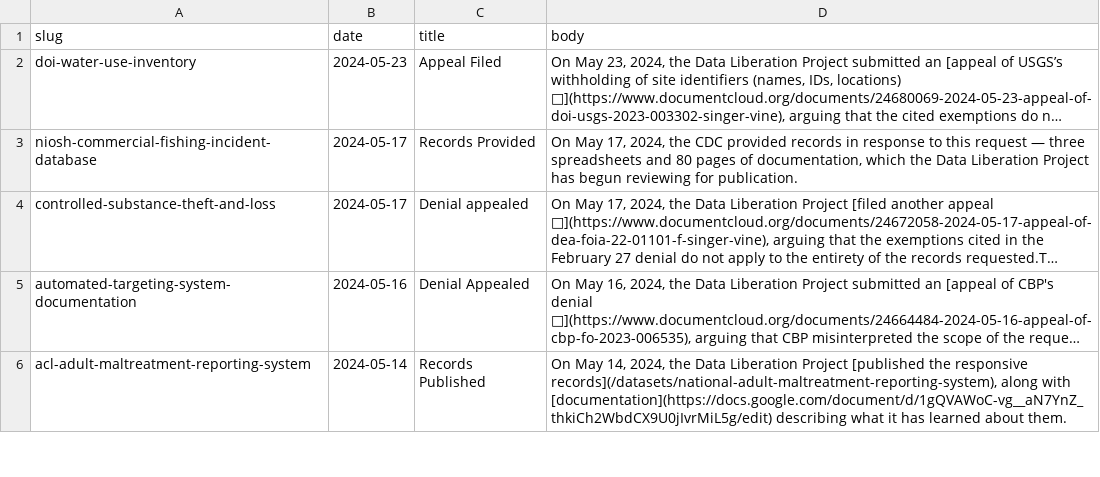
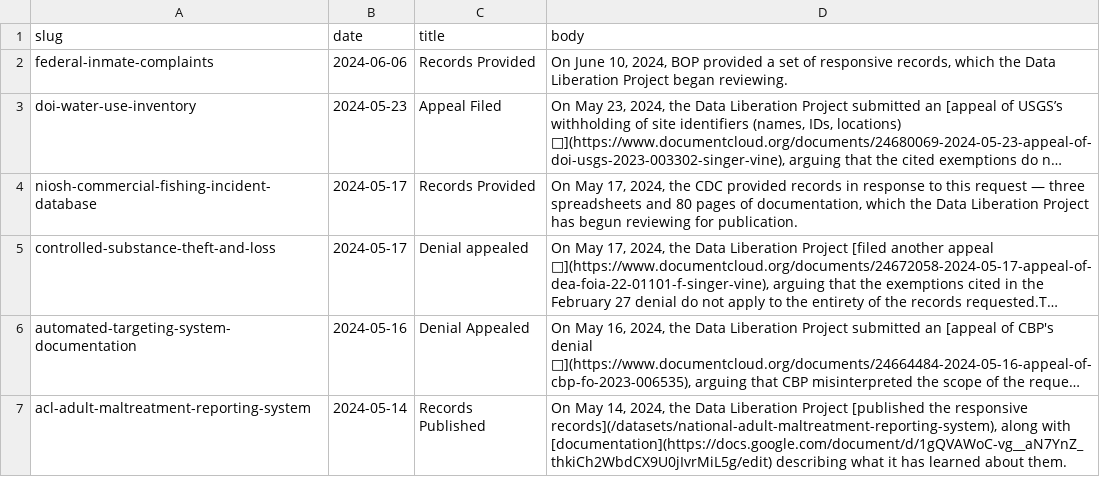
Before and after one commit to data-liberation-project/dlp-metadata, a CSV file: data/updates.csv, drawn as a sheet; only a part is shown; long unchanged cells end in …; the diff names each change by its address in the sheet, - before the commit and + after, or states it on an @@ line.

Commit message:
Note BOP records received

```diff
--- a/data/updates.csv
+++ b/data/updates.csv
+row 2: federal-inmate-complaints | 2024-06-06 | Records Provided | On June 10, 2024, BOP provided a set of responsive records, which the Data Liberation Project began reviewing.
```
Also changed, not shown: data/requests.csv.
